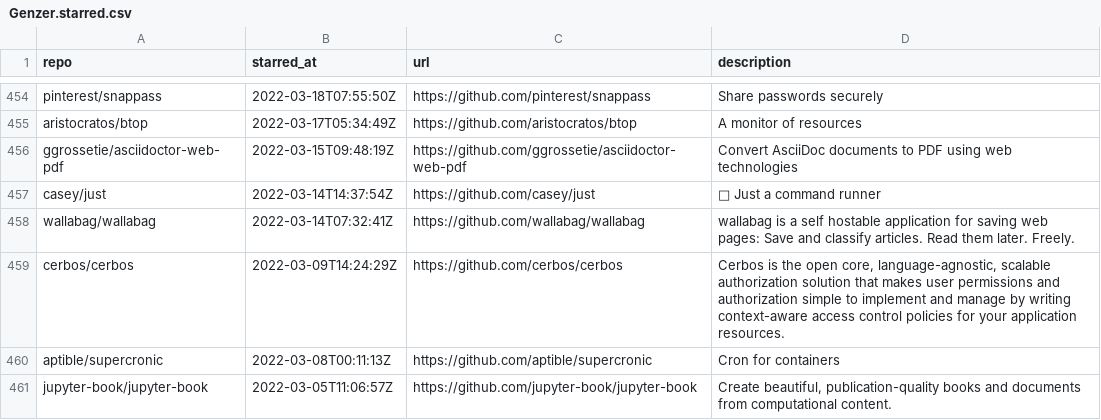
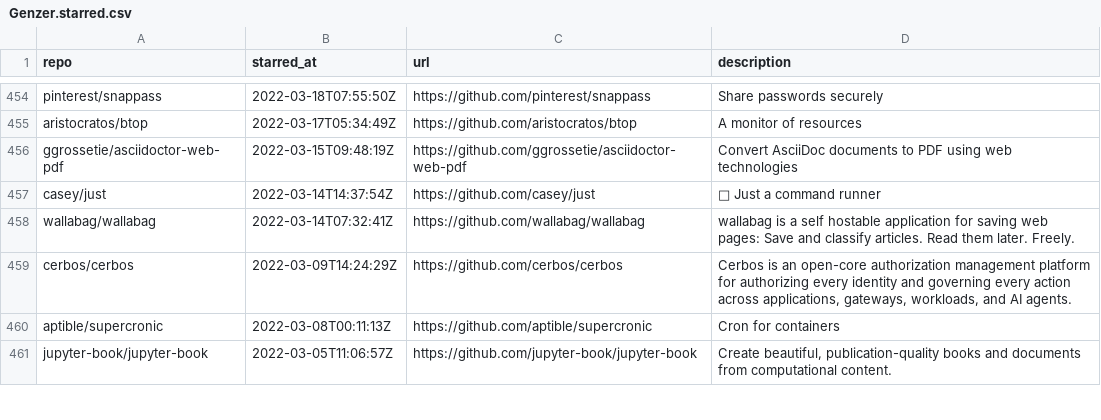
Before and after one commit to Genzer/starred-github-repos, a CSV file: Genzer.starred.csv, drawn as a sheet; only a part is shown, gaps mark what is left out.

```diff
--- a/Genzer.starred.csv
+++ b/Genzer.starred.csv
@@ -458,3 +458,3 @@
 "wallabag/wallabag","2022-03-14T07:32:41Z","https://github.com/wallabag/wallabag","wallabag is a self hostable application for saving web pages: Save and classify articles. Read them later. Freely."
-"cerbos/cerbos","2022-03-09T14:24:29Z","https://github.com/cerbos/cerbos","Cerbos is the open core, language-agnostic, scalable authorization solution that makes user permissions and authorization simple to implement and manage by writing context-aware access control policies for your application resources."
+"cerbos/cerbos","2022-03-09T14:24:29Z","https://github.com/cerbos/cerbos","Cerbos is an open-core authorization management platform for authorizing every identity and governing every action across applications, gateways, workloads, and AI agents."
 "aptible/supercronic","2022-03-08T00:11:13Z","https://github.com/aptible/supercronic","Cron for containers"
```
